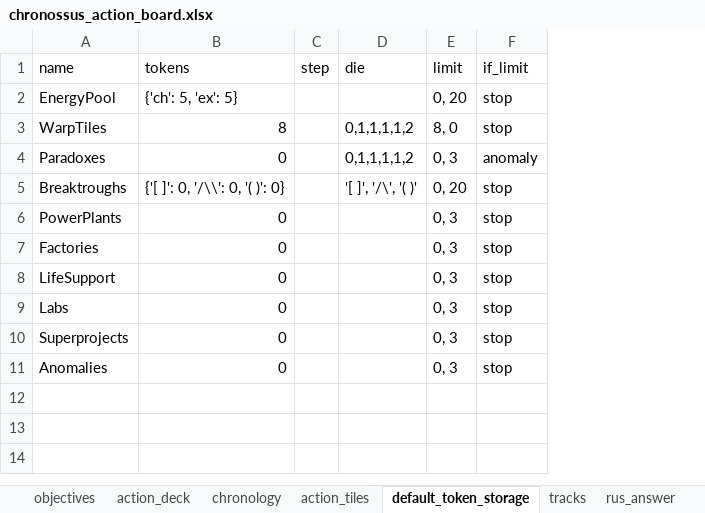
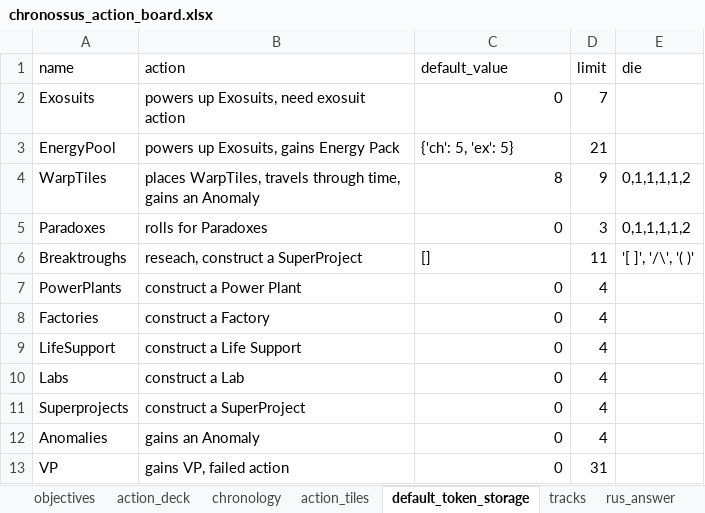
Before and after one commit to EgorVjalkov/Chronossus, an Excel workbook: chronossus/chronossus_action_board.xlsx, sheet default_token_storage, drawn as a sheet; values as stored, in another font and other column widths than the file's, no borders; removed rows and columns are numbered as before the commit, all else as after; the diff names each change by its address in the sheet, - before the commit and + after, or states it on an @@ line.

```diff
--- a/chronossus/chronossus_action_board.xlsx (sheet default_token_storage)
+++ b/chronossus/chronossus_action_board.xlsx (sheet default_token_storage)
+column B (action), rows 3-12: powers up Exosuits, gains Energy Pack | places WarpTiles, travels through time, gains an Anomaly | rolls for Paradoxes | reseach, construct a SuperProject | construct a Power Plant | construct a Factory | construct a Life Support | construct a Lab | construct a SuperProject | gains an Anomaly
-column C (step), empty
+column D (limit), rows 3-12: 21 | 9 | 3 | 11 | 4 | 4 | 4 | 4 | 4 | 4
-column E (limit), rows 2-11: 0, 20 | 8, 0 | 0, 3 | 0, 20 | 0, 3 | 0, 3 | 0, 3 | 0, 3 | 0, 3 | 0, 3
-column F (if_limit), rows 2-11: stop | stop | anomaly | stop | stop | stop | stop | stop | stop | stop
-C1: tokens
+C1: default_value
+row 2: Exosuits | powers up Exosuits, need exosuit action | 0 | 7
-C6 (default_value): {'[ ]': 0, '/\\': 0, '( )': 0}
+C6 (default_value): []
+row 13: VP | gains VP, failed action | 0 | 31
```
Also changed, not shown: sheet chronology, formulas that keep their value, 8 other files.
